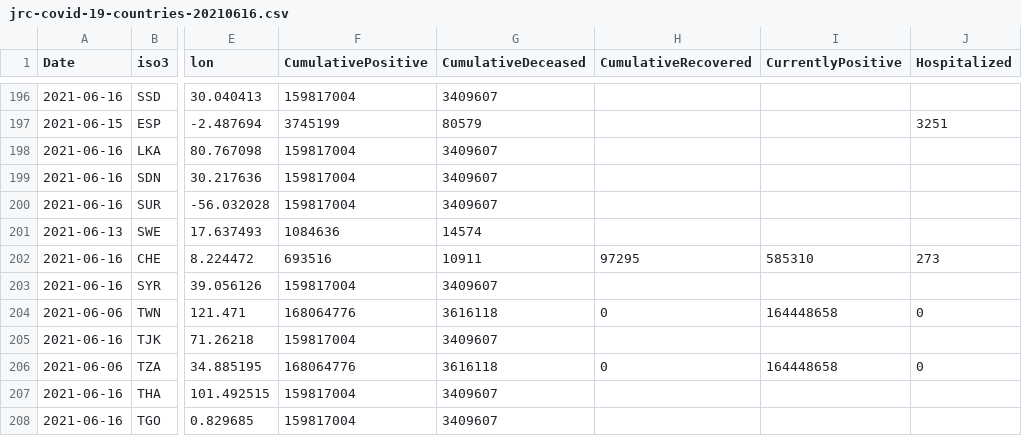
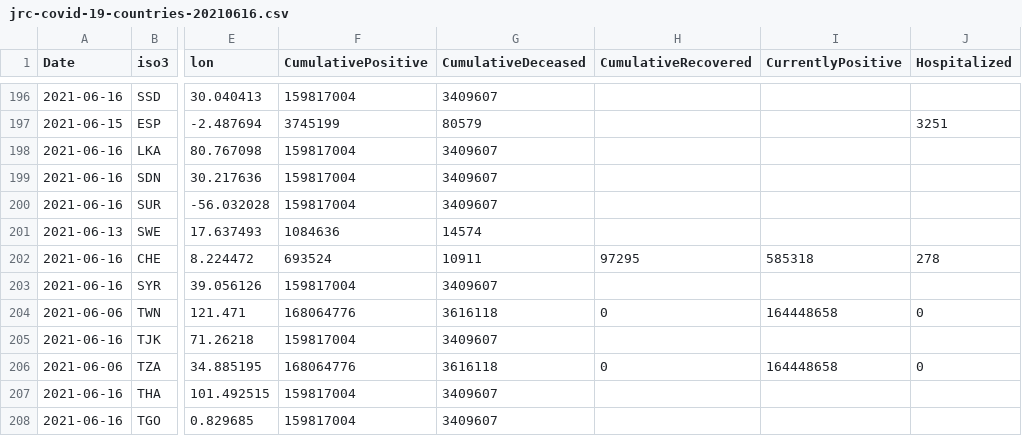
Before and after one commit to nmileva/COVID-19, a CSV file: data-by-country/jrc-covid-19-countries-20210616.csv, drawn as a sheet; only a part is shown, gaps mark what is left out; the diff names each change by its address in the sheet, - before the commit and + after, or states it on an @@ line.

```diff
--- a/data-by-country/jrc-covid-19-countries-20210616.csv
+++ b/data-by-country/jrc-covid-19-countries-20210616.csv
-F202 (CumulativePositive): 693516
+F202 (CumulativePositive): 693524
-I202 (CurrentlyPositive): 585310
+I202 (CurrentlyPositive): 585318
-J202 (Hospitalized): 273
+J202 (Hospitalized): 278
```
Also changed, not shown: data-by-country/jrc-covid-19-countries-latest.csv, data-of-world/jrc-covid-19-world-latest.csv, 3 other files.
